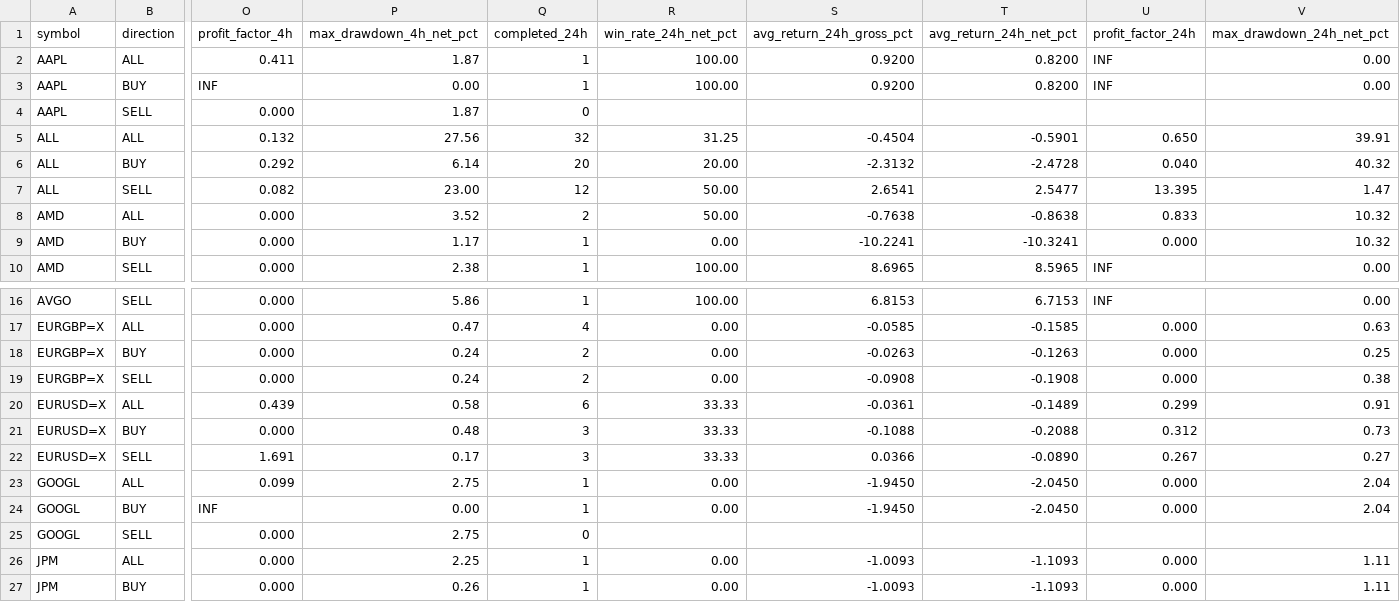
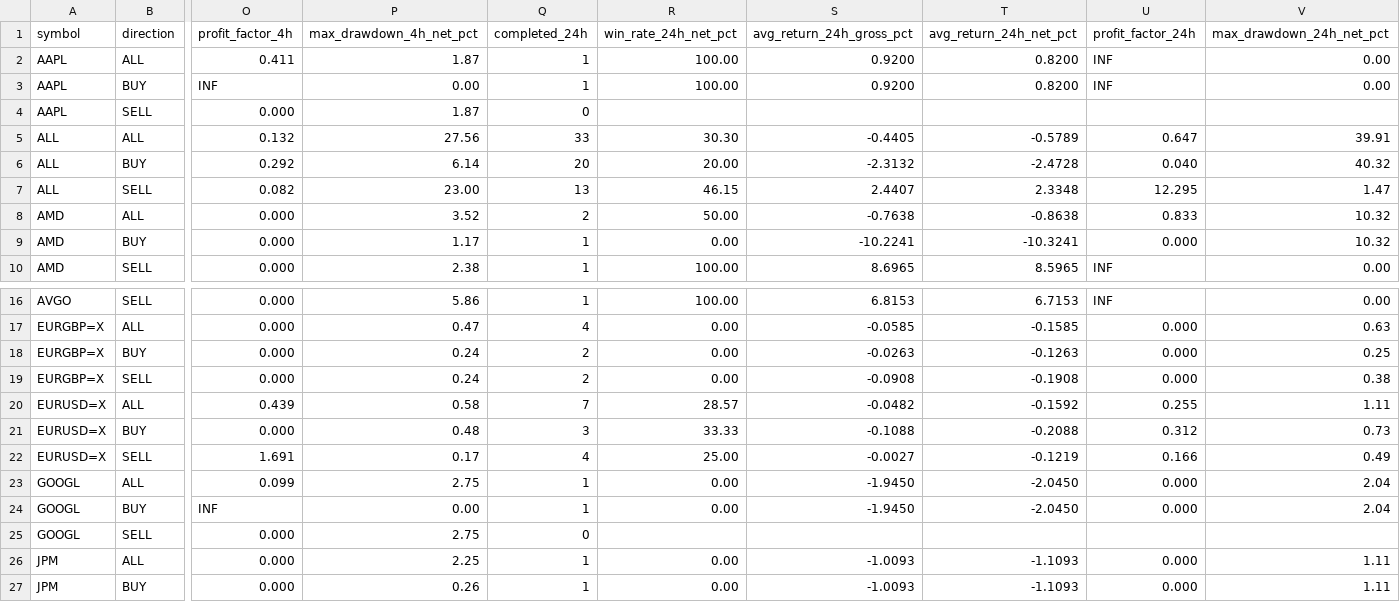
Before and after one commit to jaimefg19034/macd-alerts, a CSV file: data/signal_stats.csv, drawn as a sheet; only a part is shown, gaps mark what is left out; the diff names each change by its address in the sheet, - before the commit and + after, or states it on an @@ line.

```diff
--- a/data/signal_stats.csv
+++ b/data/signal_stats.csv
-Q5 (completed_24h): 32
+Q5 (completed_24h): 33
-R5 (win_rate_24h_net_pct): 31.25
+R5 (win_rate_24h_net_pct): 30.30
-S5 (avg_return_24h_gross_pct): -0.4504
+S5 (avg_return_24h_gross_pct): -0.4405
-T5 (avg_return_24h_net_pct): -0.5901
+T5 (avg_return_24h_net_pct): -0.5789
-U5 (profit_factor_24h): 0.650
+U5 (profit_factor_24h): 0.647
-Q7 (completed_24h): 12
+Q7 (completed_24h): 13
-R7 (win_rate_24h_net_pct): 50.00
+R7 (win_rate_24h_net_pct): 46.15
-S7 (avg_return_24h_gross_pct): 2.6541
+S7 (avg_return_24h_gross_pct): 2.4407
-T7 (avg_return_24h_net_pct): 2.5477
+T7 (avg_return_24h_net_pct): 2.3348
-U7 (profit_factor_24h): 13.395
+U7 (profit_factor_24h): 12.295
-Q20 (completed_24h): 6
+Q20 (completed_24h): 7
-R20 (win_rate_24h_net_pct): 33.33
+R20 (win_rate_24h_net_pct): 28.57
-S20 (avg_return_24h_gross_pct): -0.0361
+S20 (avg_return_24h_gross_pct): -0.0482
-T20 (avg_return_24h_net_pct): -0.1489
+T20 (avg_return_24h_net_pct): -0.1592
-U20 (profit_factor_24h): 0.299
+U20 (profit_factor_24h): 0.255
-V20 (max_drawdown_24h_net_pct): 0.91
+V20 (max_drawdown_24h_net_pct): 1.11
-Q22 (completed_24h): 3
+Q22 (completed_24h): 4
-R22 (win_rate_24h_net_pct): 33.33
+R22 (win_rate_24h_net_pct): 25.00
-S22 (avg_return_24h_gross_pct): 0.0366
+S22 (avg_return_24h_gross_pct): -0.0027
-T22 (avg_return_24h_net_pct): -0.0890
+T22 (avg_return_24h_net_pct): -0.1219
-U22 (profit_factor_24h): 0.267
+U22 (profit_factor_24h): 0.166
-V22 (max_drawdown_24h_net_pct): 0.27
+V22 (max_drawdown_24h_net_pct): 0.49
```
Also changed, not shown: data/signal_history.csv.
